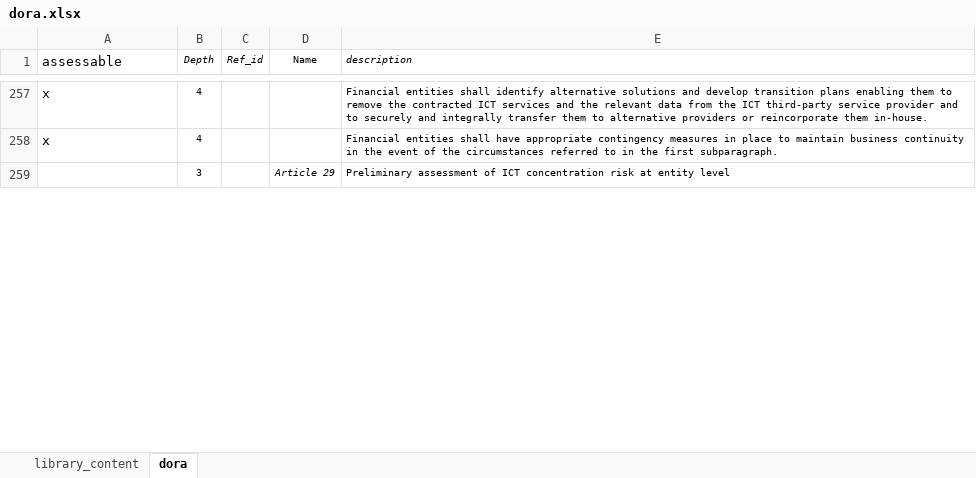
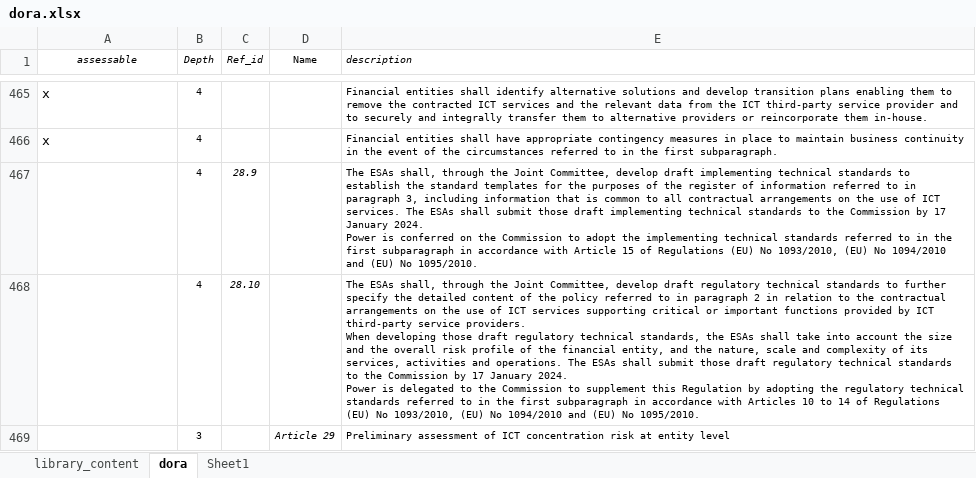
Before and after one commit to intuitem/ciso-assistant-community, an Excel workbook: tools/dora/dora.xlsx, sheet dora, drawn as a sheet; only a part is shown, gaps mark what is left out; values as stored, in another font and other column widths than the file's, no borders; ↵ is a line break in a cell; the diff covers the shown part only; the diff names each change by its address in the sheet, - before the commit and + after, or states it on an @@ line.

Commit message:
Update DORA
add all paragraphs
add missing assessable status

```diff
--- a/tools/dora/dora.xlsx (sheet dora)
+++ b/tools/dora/dora.xlsx (sheet dora)
+sheet tab: Sheet1
@@ A1 italic: off → on, text size: smaller, alignment: left → center @@
+row 467:  | 4 | 28.9 |  | The ESAs shall, through the Joint Committee, develop draft implementing technical standards to establish the standard templates for the purposes of the register of information referred to in paragraph 3, including information that is common to all contractual arrangements on the use of ICT services. The ESAs shall submit those draft implementing technical standards to the Commission by 17 January 2024. ↵ Power is conferred on the Commission to adopt the implementing technical standards referred to in the first subparagraph in accordance with Article 15 of Regulations (EU) No 1093/2010, (EU) No 1094/2010 and (EU) No 1095/2010.
+row 468:  | 4 | 28.10 |  | The ESAs shall, through the Joint Committee, develop draft regulatory technical standards to further specify the detailed content of the policy referred to in paragraph 2 in relation to the contractual arrangements on the use of ICT services supporting critical or important functions provided by ICT third-party service providers. ↵ When developing those draft regulatory technical standards, the ESAs shall take into account the size and the overall risk profile of the financial entity, and the nature, scale and complexity of its services, activities and operations. The ESAs shall submit those draft regulatory technical standards to the Commission by 17 January 2024. ↵ Power is delegated to the Commission to supplement this Regulation by adopting the regulatory technical standards referred to in the first subparagraph in accordance with Articles 10 to 14 of Regulations (EU) No 1093/2010, (EU) No 1094/2010 and (EU) No 1095/2010.
```
Also changed, not shown: 378 added rows, 3 removed rows and 1 edited cell elsewhere in this sheet, 1 other file.
